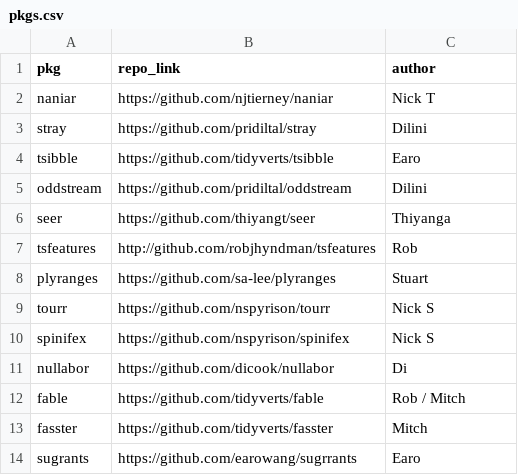
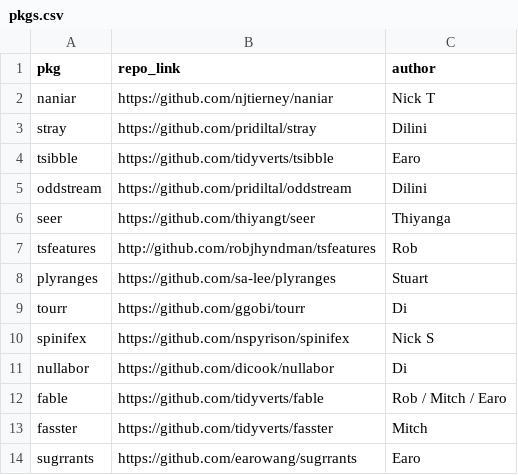
Before and after one commit to numbats/pkg-review, a CSV file: pkgs.csv, drawn as a sheet.

```diff
--- a/pkgs.csv
+++ b/pkgs.csv
@@ -8,7 +8,7 @@ tsfeatures,http://github.com/robjhyndman/tsfeatures,Rob
 plyranges,https://github.com/sa-lee/plyranges,Stuart
-tourr,https://github.com/nspyrison/tourr,Nick S
+tourr,https://github.com/ggobi/tourr,Di
 spinifex,https://github.com/nspyrison/spinifex,Nick S
 nullabor,https://github.com/dicook/nullabor,Di
-fable,https://github.com/tidyverts/fable,Rob / Mitch
+fable,https://github.com/tidyverts/fable,Rob / Mitch / Earo
 fasster,https://github.com/tidyverts/fasster,Mitch
-sugrants,https://github.com/earowang/sugrrants,Earo
+sugrrants,https://github.com/earowang/sugrrants,Earo
```
Also changed, not shown: 2 other files.
